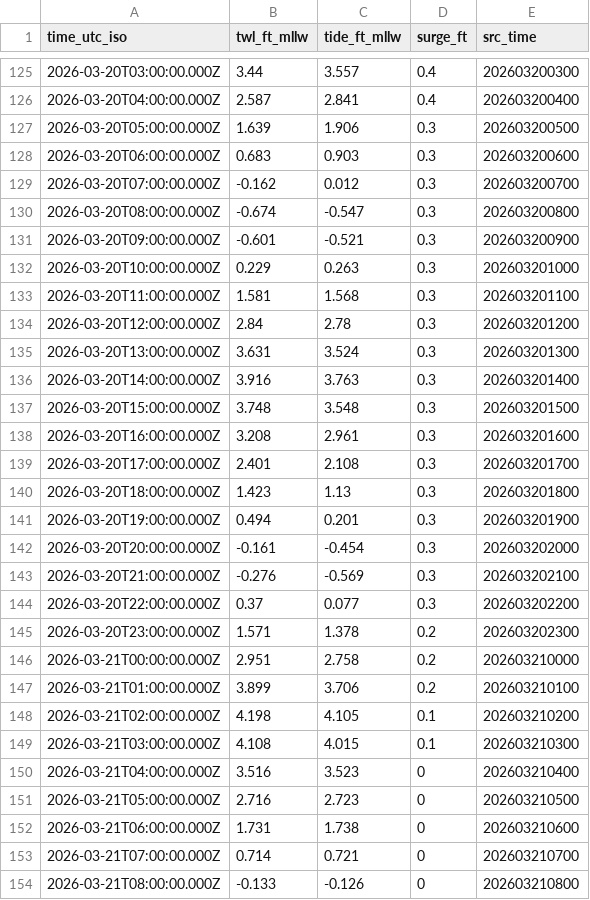
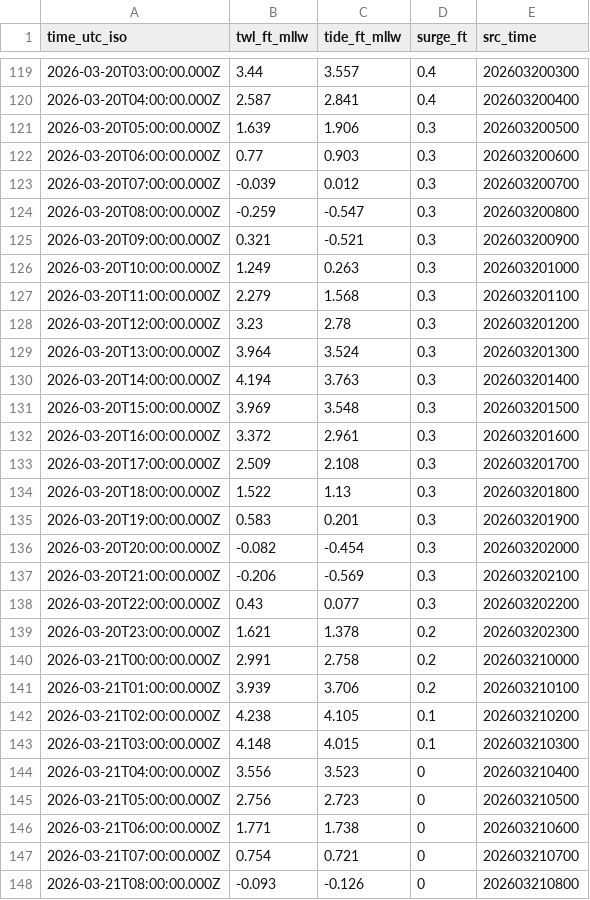
Before and after one commit to hondrospj/OceanCity, a CSV file: data/petss_forecast.csv, drawn as a sheet; only a part is shown, gaps mark what is left out; the diff covers the shown part only.

```diff
--- a/data/petss_forecast.csv
+++ b/data/petss_forecast.csv
@@ -127,28 +121,28 @@ time_utc_iso,twl_ft_mllw,tide_ft_mllw,surge_ft,src_time
 2026-03-20T05:00:00.000Z,1.639,1.906,0.3,202603200500
-2026-03-20T06:00:00.000Z,0.683,0.903,0.3,202603200600
-2026-03-20T07:00:00.000Z,-0.162,0.012,0.3,202603200700
-2026-03-20T08:00:00.000Z,-0.674,-0.547,0.3,202603200800
-2026-03-20T09:00:00.000Z,-0.601,-0.521,0.3,202603200900
-2026-03-20T10:00:00.000Z,0.229,0.263,0.3,202603201000
-2026-03-20T11:00:00.000Z,1.581,1.568,0.3,202603201100
-2026-03-20T12:00:00.000Z,2.84,2.78,0.3,202603201200
-2026-03-20T13:00:00.000Z,3.631,3.524,0.3,202603201300
-2026-03-20T14:00:00.000Z,3.916,3.763,0.3,202603201400
-2026-03-20T15:00:00.000Z,3.748,3.548,0.3,202603201500
-2026-03-20T16:00:00.000Z,3.208,2.961,0.3,202603201600
-2026-03-20T17:00:00.000Z,2.401,2.108,0.3,202603201700
-2026-03-20T18:00:00.000Z,1.423,1.13,0.3,202603201800
-2026-03-20T19:00:00.000Z,0.494,0.201,0.3,202603201900
-2026-03-20T20:00:00.000Z,-0.161,-0.454,0.3,202603202000
-2026-03-20T21:00:00.000Z,-0.276,-0.569,0.3,202603202100
-2026-03-20T22:00:00.000Z,0.37,0.077,0.3,202603202200
-2026-03-20T23:00:00.000Z,1.571,1.378,0.2,202603202300
-2026-03-21T00:00:00.000Z,2.951,2.758,0.2,202603210000
-2026-03-21T01:00:00.000Z,3.899,3.706,0.2,202603210100
-2026-03-21T02:00:00.000Z,4.198,4.105,0.1,202603210200
-2026-03-21T03:00:00.000Z,4.108,4.015,0.1,202603210300
-2026-03-21T04:00:00.000Z,3.516,3.523,0,202603210400
-2026-03-21T05:00:00.000Z,2.716,2.723,0,202603210500
-2026-03-21T06:00:00.000Z,1.731,1.738,0,202603210600
-2026-03-21T07:00:00.000Z,0.714,0.721,0,202603210700
-2026-03-21T08:00:00.000Z,-0.133,-0.126,0,202603210800
+2026-03-20T06:00:00.000Z,0.77,0.903,0.3,202603200600
+2026-03-20T07:00:00.000Z,-0.039,0.012,0.3,202603200700
+2026-03-20T08:00:00.000Z,-0.259,-0.547,0.3,202603200800
+2026-03-20T09:00:00.000Z,0.321,-0.521,0.3,202603200900
+2026-03-20T10:00:00.000Z,1.249,0.263,0.3,202603201000
+2026-03-20T11:00:00.000Z,2.279,1.568,0.3,202603201100
+2026-03-20T12:00:00.000Z,3.23,2.78,0.3,202603201200
+2026-03-20T13:00:00.000Z,3.964,3.524,0.3,202603201300
+2026-03-20T14:00:00.000Z,4.194,3.763,0.3,202603201400
+2026-03-20T15:00:00.000Z,3.969,3.548,0.3,202603201500
+2026-03-20T16:00:00.000Z,3.372,2.961,0.3,202603201600
+2026-03-20T17:00:00.000Z,2.509,2.108,0.3,202603201700
+2026-03-20T18:00:00.000Z,1.522,1.13,0.3,202603201800
+2026-03-20T19:00:00.000Z,0.583,0.201,0.3,202603201900
+2026-03-20T20:00:00.000Z,-0.082,-0.454,0.3,202603202000
+2026-03-20T21:00:00.000Z,-0.206,-0.569,0.3,202603202100
+2026-03-20T22:00:00.000Z,0.43,0.077,0.3,202603202200
+2026-03-20T23:00:00.000Z,1.621,1.378,0.2,202603202300
+2026-03-21T00:00:00.000Z,2.991,2.758,0.2,202603210000
+2026-03-21T01:00:00.000Z,3.939,3.706,0.2,202603210100
+2026-03-21T02:00:00.000Z,4.238,4.105,0.1,202603210200
+2026-03-21T03:00:00.000Z,4.148,4.015,0.1,202603210300
+2026-03-21T04:00:00.000Z,3.556,3.523,0,202603210400
+2026-03-21T05:00:00.000Z,2.756,2.723,0,202603210500
+2026-03-21T06:00:00.000Z,1.771,1.738,0,202603210600
+2026-03-21T07:00:00.000Z,0.754,0.721,0,202603210700
+2026-03-21T08:00:00.000Z,-0.093,-0.126,0,202603210800
```
Also changed, not shown: 6 added rows, 6 removed rows and 105 edited cells elsewhere in this file, 3 other files.
